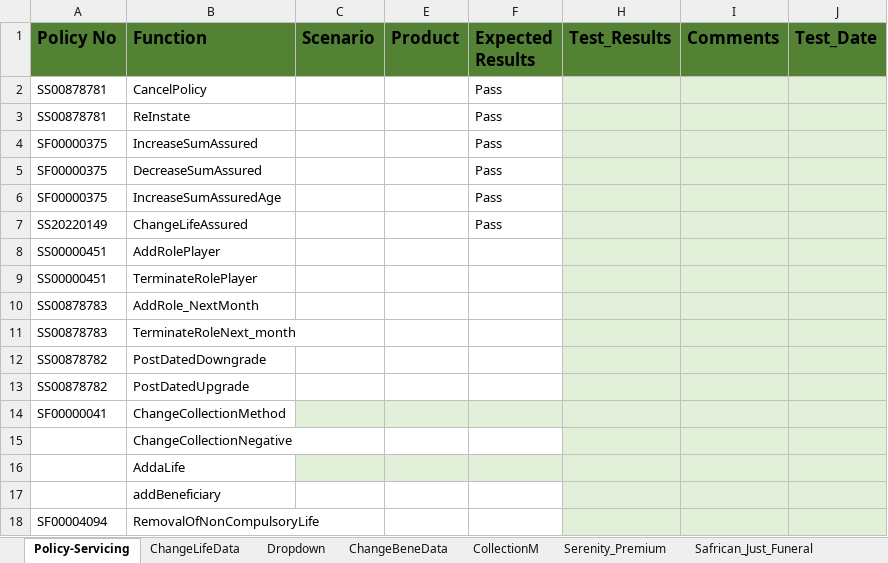
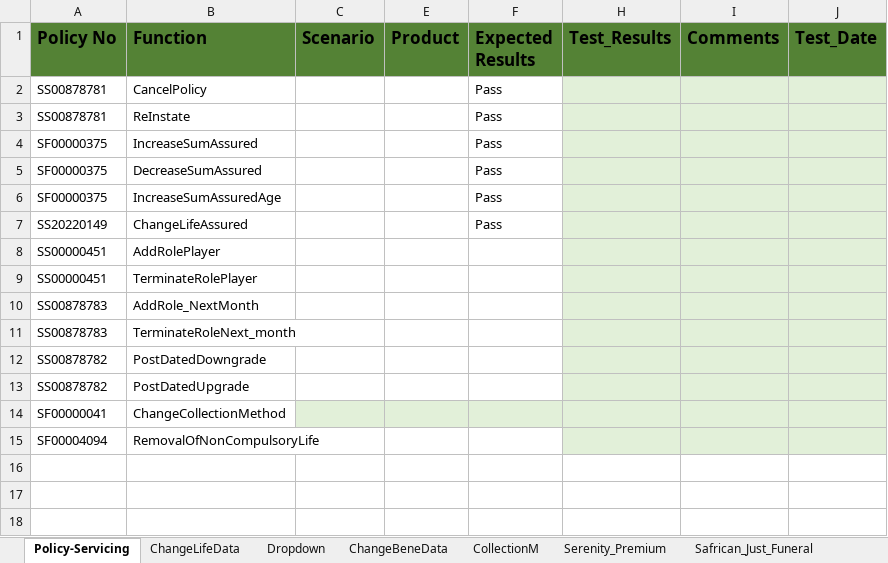
Before and after one commit to Lesedisanlam/ILR_Automation_TestSuite, an Excel workbook: TestData.xlsx, sheet Policy-Servicing, drawn as a sheet; values as stored, in another font and other column widths than the file's, no borders; table styles not drawn; the diff names each change by its address in the sheet, - before the commit and + after, or states it on an @@ line.

```diff
--- a/TestData.xlsx (sheet Policy-Servicing)
+++ b/TestData.xlsx (sheet Policy-Servicing)
-row 15:  | ChangeCollectionNegative
-row 16:  | AddaLife
-row 17:  | addBeneficiary
```
Also changed, not shown: TestResult.xlsx, 3 other files.
